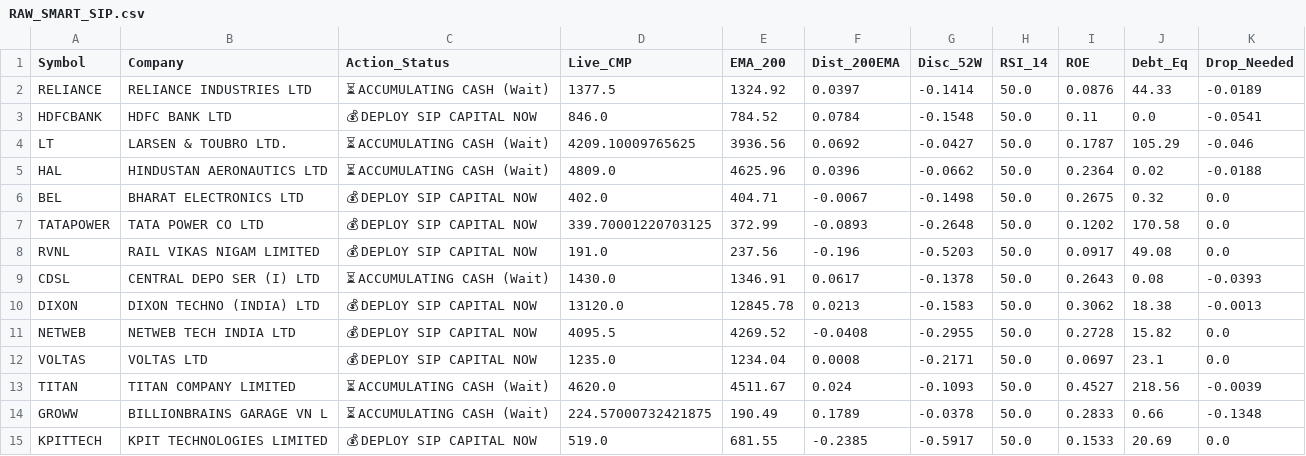
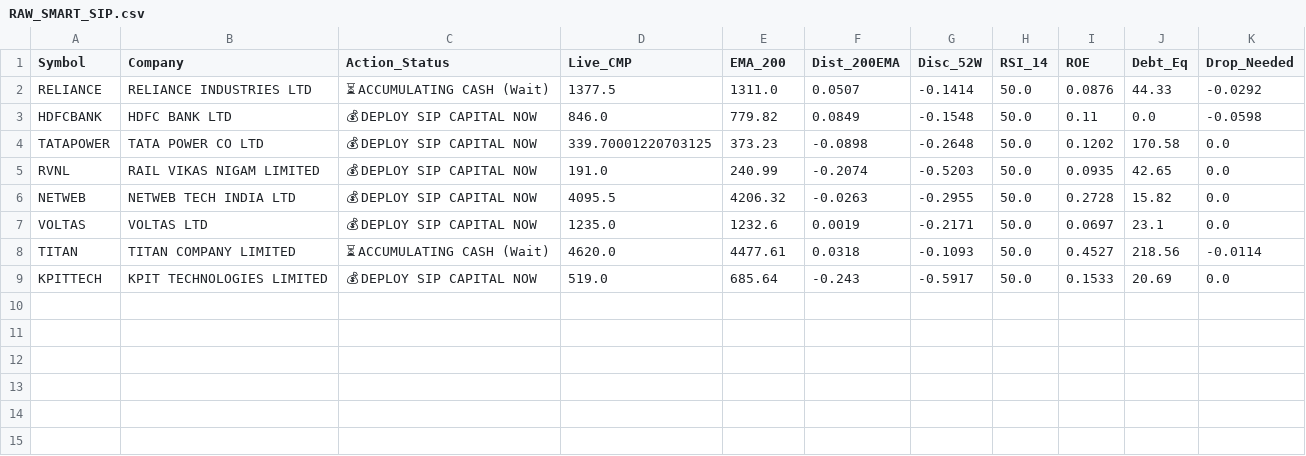
Before and after one commit to bornsupreme21-pk/nbt-quantum-engine, a CSV file: RAW_SMART_SIP.csv, drawn as a sheet.

```diff
--- a/RAW_SMART_SIP.csv
+++ b/RAW_SMART_SIP.csv
@@ -1,15 +1,9 @@
 Symbol,Company,Action_Status,Live_CMP,EMA_200,Dist_200EMA,Disc_52W,RSI_14,ROE,Debt_Eq,Drop_Needed
-RELIANCE,RELIANCE INDUSTRIES LTD,⏳ ACCUMULATING CASH (Wait),1377.5,1324.92,0.0397,-0.1414,50.0,0.0876,44.33,-0.0189
-HDFCBANK,HDFC BANK LTD,💰 DEPLOY SIP CAPITAL NOW,846.0,784.52,0.0784,-0.1548,50.0,0.11,0.0,-0.0541
-LT,LARSEN & TOUBRO LTD.,⏳ ACCUMULATING CASH (Wait),4209.10009765625,3936.56,0.0692,-0.0427,50.0,0.1787,105.29,-0.046
-HAL,HINDUSTAN AERONAUTICS LTD,⏳ ACCUMULATING CASH (Wait),4809.0,4625.96,0.0396,-0.0662,50.0,0.2364,0.02,-0.0188
-BEL,BHARAT ELECTRONICS LTD,💰 DEPLOY SIP CAPITAL NOW,402.0,404.71,-0.0067,-0.1498,50.0,0.2675,0.32,0.0
-TATAPOWER,TATA POWER CO LTD,💰 DEPLOY SIP CAPITAL NOW,339.70001220703125,372.99,-0.0893,-0.2648,50.0,0.1202,170.58,0.0
-RVNL,RAIL VIKAS NIGAM LIMITED,💰 DEPLOY SIP CAPITAL NOW,191.0,237.56,-0.196,-0.5203,50.0,0.0917,49.08,0.0
-CDSL,CENTRAL DEPO SER (I) LTD,⏳ ACCUMULATING CASH (Wait),1430.0,1346.91,0.0617,-0.1378,50.0,0.2643,0.08,-0.0393
-DIXON,DIXON TECHNO (INDIA) LTD,💰 DEPLOY SIP CAPITAL NOW,13120.0,12845.78,0.0213,-0.1583,50.0,0.3062,18.38,-0.0013
-NETWEB,NETWEB TECH INDIA LTD,💰 DEPLOY SIP CAPITAL NOW,4095.5,4269.52,-0.0408,-0.2955,50.0,0.2728,15.82,0.0
-VOLTAS,VOLTAS LTD,💰 DEPLOY SIP CAPITAL NOW,1235.0,1234.04,0.0008,-0.2171,50.0,0.0697,23.1,0.0
-TITAN,TITAN COMPANY LIMITED,⏳ ACCUMULATING CASH (Wait),4620.0,4511.67,0.024,-0.1093,50.0,0.4527,218.56,-0.0039
-GROWW,BILLIONBRAINS GARAGE VN L,⏳ ACCUMULATING CASH (Wait),224.57000732421875,190.49,0.1789,-0.0378,50.0,0.2833,0.66,-0.1348
-KPITTECH,KPIT TECHNOLOGIES LIMITED,💰 DEPLOY SIP CAPITAL NOW,519.0,681.55,-0.2385,-0.5917,50.0,0.1533,20.69,0.0
+RELIANCE,RELIANCE INDUSTRIES LTD,⏳ ACCUMULATING CASH (Wait),1377.5,1311.0,0.0507,-0.1414,50.0,0.0876,44.33,-0.0292
+HDFCBANK,HDFC BANK LTD,💰 DEPLOY SIP CAPITAL NOW,846.0,779.82,0.0849,-0.1548,50.0,0.11,0.0,-0.0598
+TATAPOWER,TATA POWER CO LTD,💰 DEPLOY SIP CAPITAL NOW,339.70001220703125,373.23,-0.0898,-0.2648,50.0,0.1202,170.58,0.0
+RVNL,RAIL VIKAS NIGAM LIMITED,💰 DEPLOY SIP CAPITAL NOW,191.0,240.99,-0.2074,-0.5203,50.0,0.0935,42.65,0.0
+NETWEB,NETWEB TECH INDIA LTD,💰 DEPLOY SIP CAPITAL NOW,4095.5,4206.32,-0.0263,-0.2955,50.0,0.2728,15.82,0.0
+VOLTAS,VOLTAS LTD,💰 DEPLOY SIP CAPITAL NOW,1235.0,1232.6,0.0019,-0.2171,50.0,0.0697,23.1,0.0
+TITAN,TITAN COMPANY LIMITED,⏳ ACCUMULATING CASH (Wait),4620.0,4477.61,0.0318,-0.1093,50.0,0.4527,218.56,-0.0114
+KPITTECH,KPIT TECHNOLOGIES LIMITED,💰 DEPLOY SIP CAPITAL NOW,519.0,685.64,-0.243,-0.5917,50.0,0.1533,20.69,0.0
```
Also changed, not shown: RAW_FO_DECRYPTOR.csv, RAW_INCUBATOR.csv, 12 other files.
